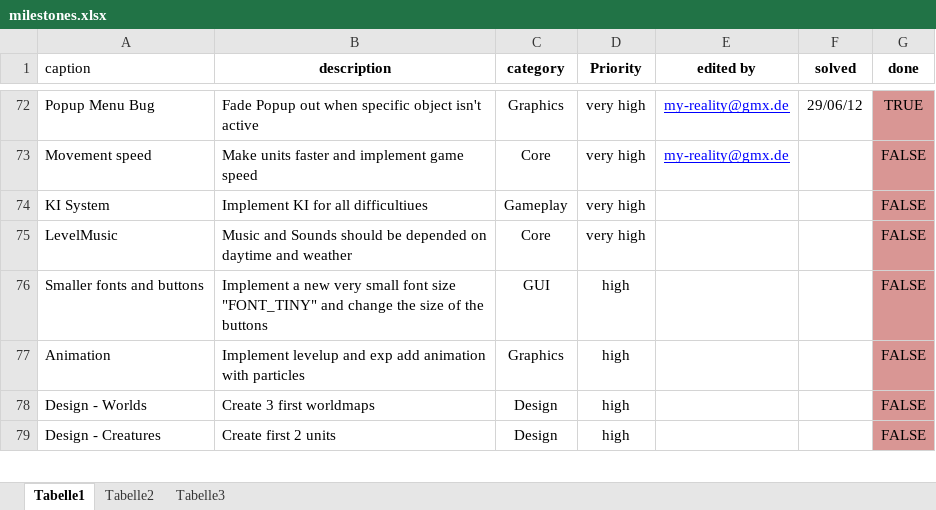
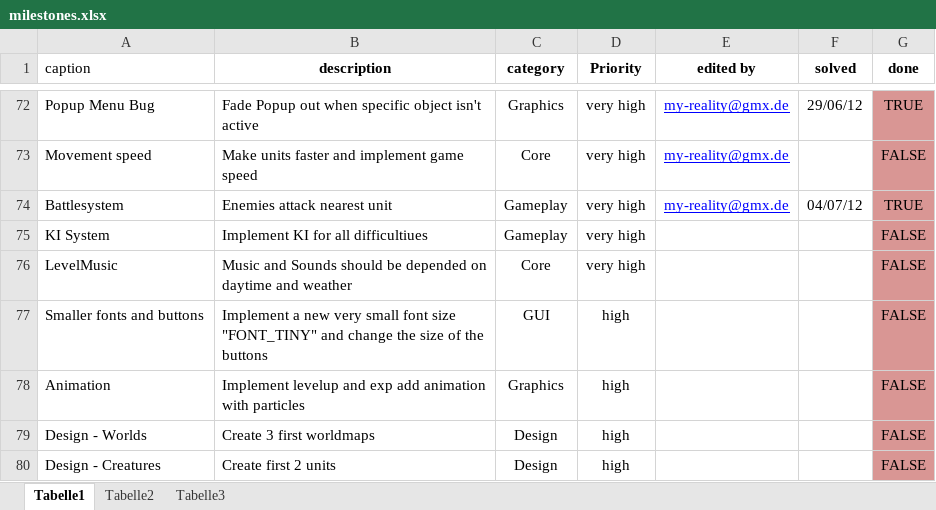
Before and after one commit to bitbrain/littlewars, an Excel workbook: dev/milestones.xlsx, sheet Tabelle1, drawn as a sheet; only a part is shown, gaps mark what is left out; values as stored, in another font and other column widths than the file's, no borders; conditional formats not drawn; the diff names each change by its address in the sheet, - before the commit and + after, or states it on an @@ line.

Commit message:
Version 0.6.7
- Battle implementation: enemies can attack now
- Fixed some KI specific bugs

```diff
--- a/dev/milestones.xlsx (sheet Tabelle1)
+++ b/dev/milestones.xlsx (sheet Tabelle1)
+row 74: Battlesystem | Enemies attack nearest unit | Gameplay | very high | my-reality@gmx.de | 04/07/12 | TRUE
```
Also changed, not shown: 11 other files.
